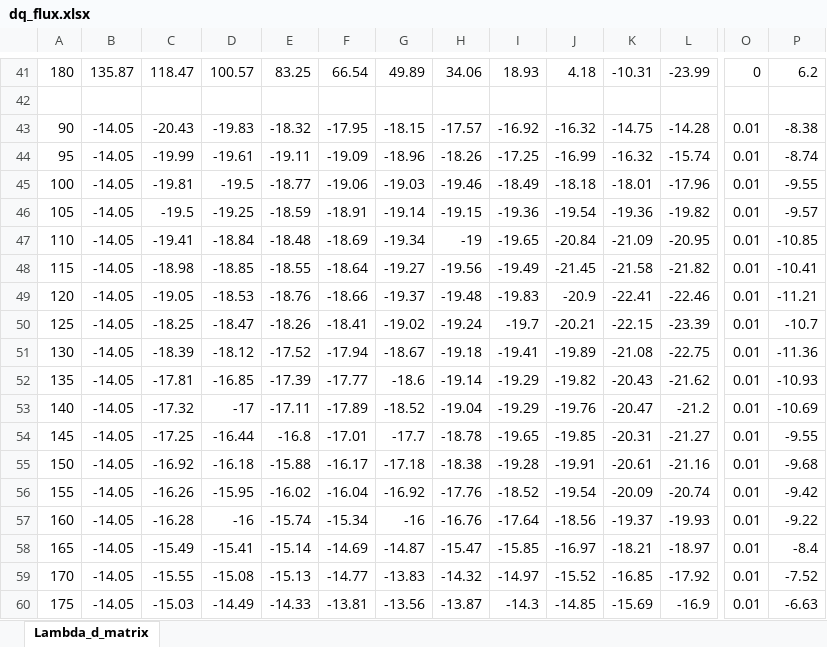
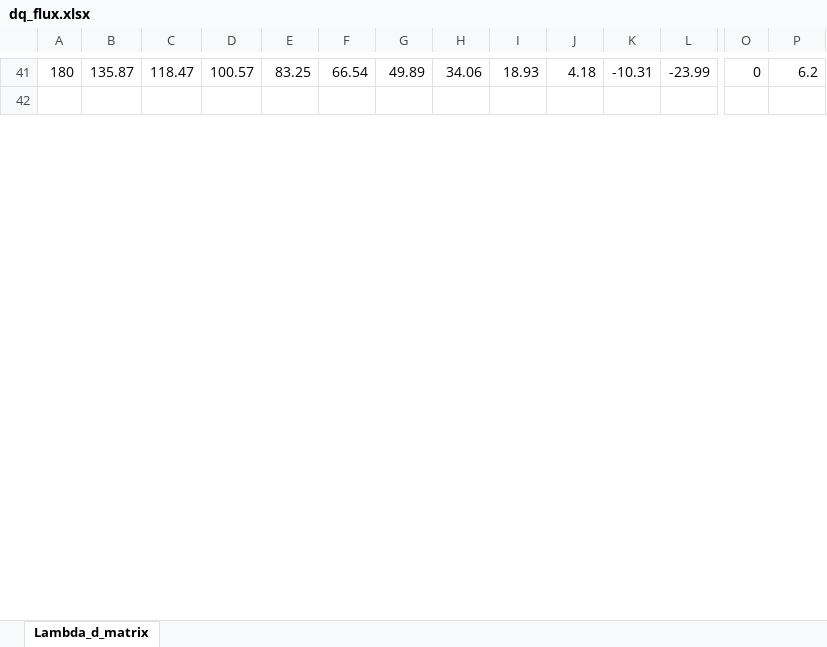
Before and after one commit to Shinjinok/femm_ioniq5, an Excel workbook: dq_flux.xlsx, sheet Lambda_d_matrix, drawn as a sheet; only a part is shown, gaps mark what is left out; values as stored, in another font and other column widths than the file's, no borders; charts and pictures not drawn; removed rows and columns are numbered as before the commit, all else as after; rows hold the shown columns only; the diff covers the shown part only; the diff names each change by its address in the sheet, - before the commit and + after, or states it on an @@ line.

Commit message:
flux2

```diff
--- a/dq_flux.xlsx (sheet Lambda_d_matrix)
+++ b/dq_flux.xlsx (sheet Lambda_d_matrix)
-row 43: 90 | -14.05 | -20.43 | -19.83 | -18.32 | -17.95 | -18.15 | -17.57 | -16.92 | -16.32 | -14.75 | -14.28 | 0.01 | -8.38
-row 44: 95 | -14.05 | -19.99 | -19.61 | -19.11 | -19.09 | -18.96 | -18.26 | -17.25 | -16.99 | -16.32 | -15.74 | 0.01 | -8.74
-row 45: 100 | -14.05 | -19.81 | -19.5 | -18.77 | -19.06 | -19.03 | -19.46 | -18.49 | -18.18 | -18.01 | -17.96 | 0.01 | -9.55
-row 46: 105 | -14.05 | -19.5 | -19.25 | -18.59 | -18.91 | -19.14 | -19.15 | -19.36 | -19.54 | -19.36 | -19.82 | 0.01 | -9.57
-row 47: 110 | -14.05 | -19.41 | -18.84 | -18.48 | -18.69 | -19.34 | -19 | -19.65 | -20.84 | -21.09 | -20.95 | 0.01 | -10.85
-row 48: 115 | -14.05 | -18.98 | -18.85 | -18.55 | -18.64 | -19.27 | -19.56 | -19.49 | -21.45 | -21.58 | -21.82 | 0.01 | -10.41
-row 49: 120 | -14.05 | -19.05 | -18.53 | -18.76 | -18.66 | -19.37 | -19.48 | -19.83 | -20.9 | -22.41 | -22.46 | 0.01 | -11.21
-row 50: 125 | -14.05 | -18.25 | -18.47 | -18.26 | -18.41 | -19.02 | -19.24 | -19.7 | -20.21 | -22.15 | -23.39 | 0.01 | -10.7
-row 51: 130 | -14.05 | -18.39 | -18.12 | -17.52 | -17.94 | -18.67 | -19.18 | -19.41 | -19.89 | -21.08 | -22.75 | 0.01 | -11.36
-row 52: 135 | -14.05 | -17.81 | -16.85 | -17.39 | -17.77 | -18.6 | -19.14 | -19.29 | -19.82 | -20.43 | -21.62 | 0.01 | -10.93
-row 53: 140 | -14.05 | -17.32 | -17 | -17.11 | -17.89 | -18.52 | -19.04 | -19.29 | -19.76 | -20.47 | -21.2 | 0.01 | -10.69
-row 54: 145 | -14.05 | -17.25 | -16.44 | -16.8 | -17.01 | -17.7 | -18.78 | -19.65 | -19.85 | -20.31 | -21.27 | 0.01 | -9.55
-row 55: 150 | -14.05 | -16.92 | -16.18 | -15.88 | -16.17 | -17.18 | -18.38 | -19.28 | -19.91 | -20.61 | -21.16 | 0.01 | -9.68
-row 56: 155 | -14.05 | -16.26 | -15.95 | -16.02 | -16.04 | -16.92 | -17.76 | -18.52 | -19.54 | -20.09 | -20.74 | 0.01 | -9.42
-row 57: 160 | -14.05 | -16.28 | -16 | -15.74 | -15.34 | -16 | -16.76 | -17.64 | -18.56 | -19.37 | -19.93 | 0.01 | -9.22
-row 58: 165 | -14.05 | -15.49 | -15.41 | -15.14 | -14.69 | -14.87 | -15.47 | -15.85 | -16.97 | -18.21 | -18.97 | 0.01 | -8.4
-row 59: 170 | -14.05 | -15.55 | -15.08 | -15.13 | -14.77 | -13.83 | -14.32 | -14.97 | -15.52 | -16.85 | -17.92 | 0.01 | -7.52
-row 60: 175 | -14.05 | -15.03 | -14.49 | -14.33 | -13.81 | -13.56 | -13.87 | -14.3 | -14.85 | -15.69 | -16.9 | 0.01 | -6.63
```
Also changed, not shown: 38 added rows and 20 removed rows elsewhere in this sheet, charts or pictures.
